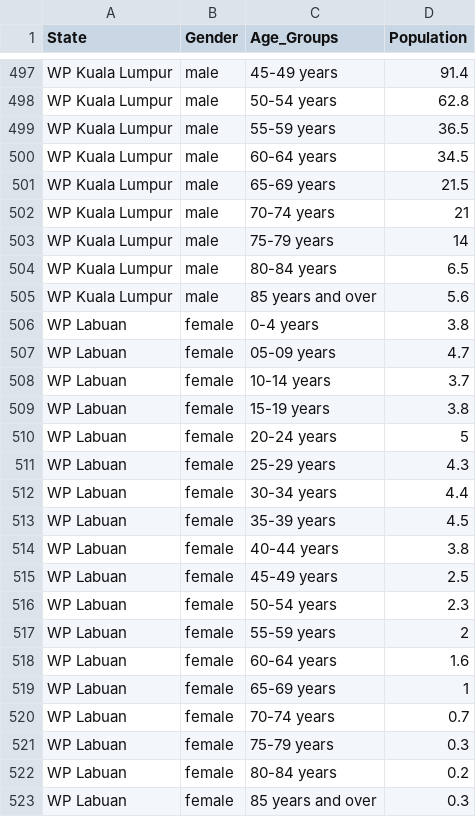
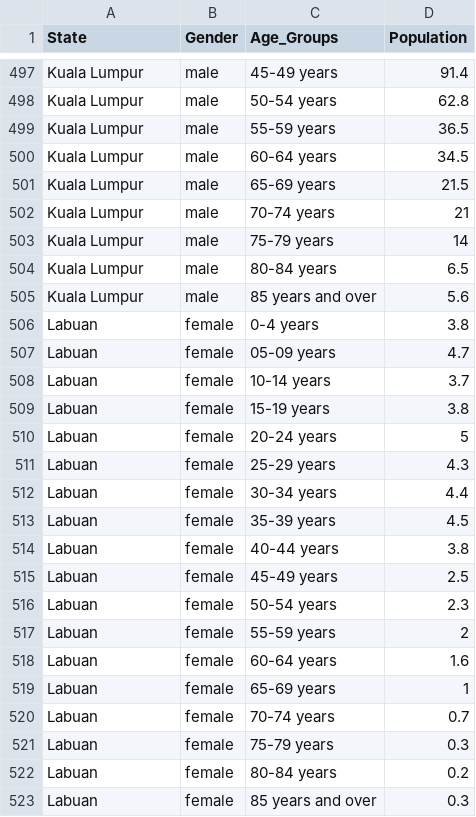
Before and after one commit to kyingshan/FIT3179_A2, a CSV file: mine/dataset/Population_Total_By_Age_Gender.csv, drawn as a sheet; only a part is shown, gaps mark what is left out; the diff covers the shown part only; the diff names each change by its address in the sheet, - before the commit and + after, or states it on an @@ line.

```diff
--- a/mine/dataset/Population_Total_By_Age_Gender.csv
+++ b/mine/dataset/Population_Total_By_Age_Gender.csv
-A497:A505 (State): WP Kuala Lumpur
+A497:A505 (State): Kuala Lumpur
-A506:A523 (State): WP Labuan
+A506:A523 (State): Labuan
```
Also changed, not shown: 81 edited cells elsewhere in this file.
